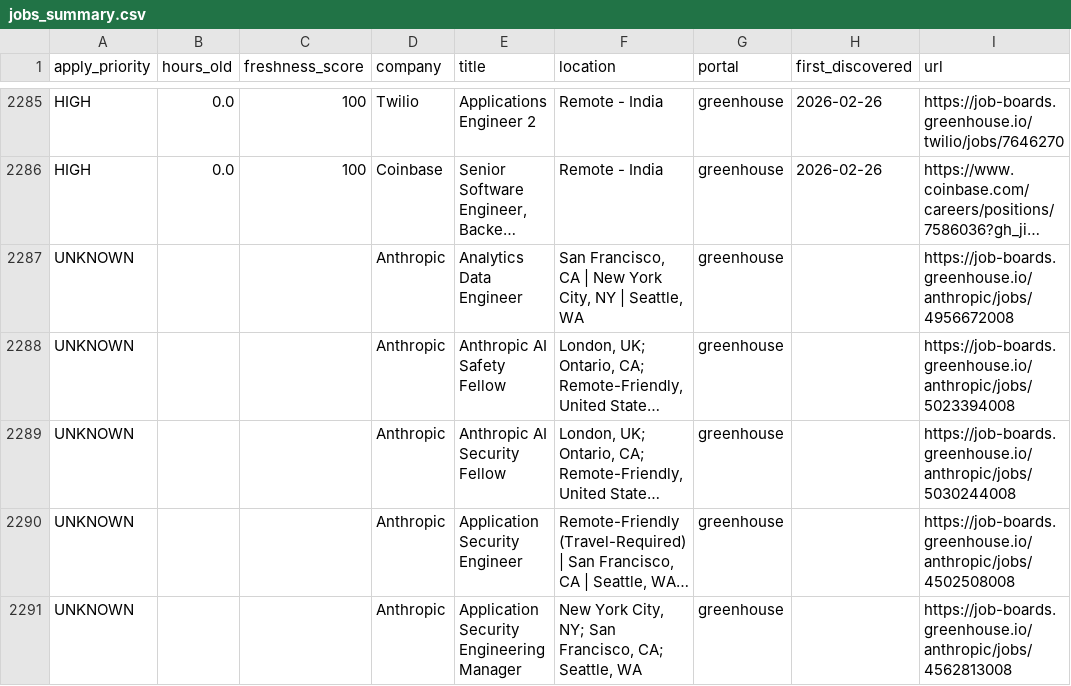
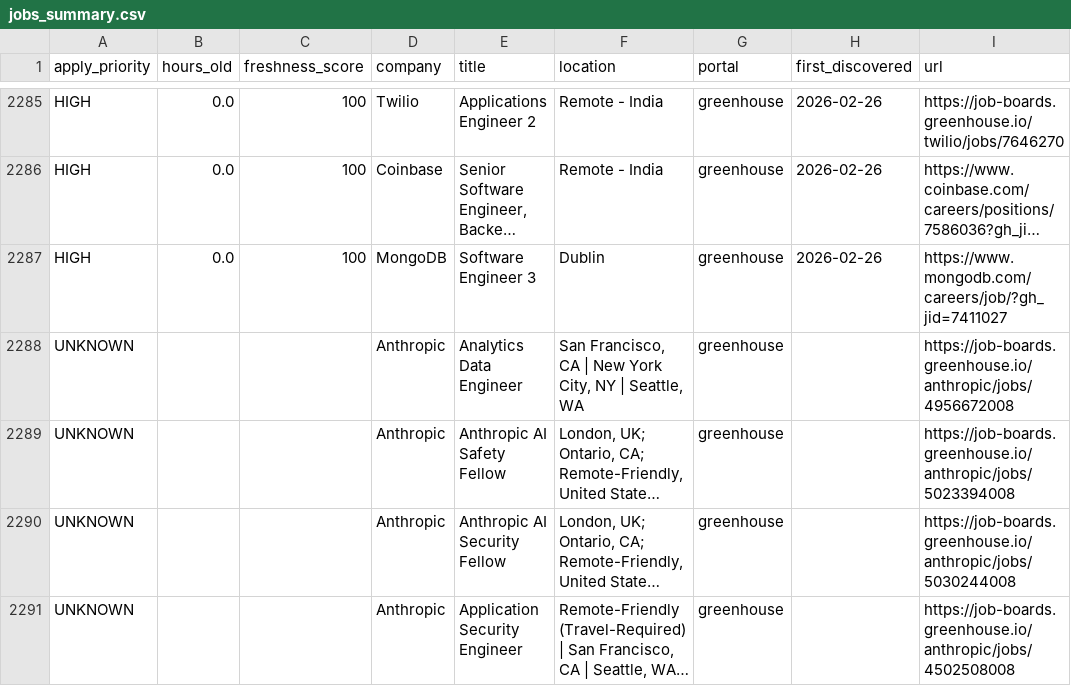
Before and after one commit to Nuthanreddy05/tech-jobs-scraper, a CSV file: jobs/jobs_summary.csv, drawn as a sheet; only a part is shown, gaps mark what is left out; the shorter side is filled out with more unchanged rows; long unchanged cells end in …; the diff names each change by its address in the sheet, - before the commit and + after, or states it on an @@ line.

```diff
--- a/jobs/jobs_summary.csv
+++ b/jobs/jobs_summary.csv
+row 2287: HIGH | 0.0 | 100 | MongoDB | Software Engineer 3 | Dublin | greenhouse | 2026-02-26 | https://www.mongodb.com/careers/job/?gh_jid=7411027
```
Also changed, not shown: 4 other files.
